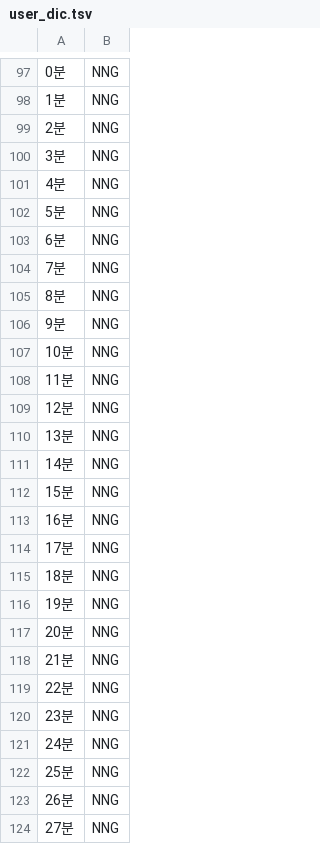
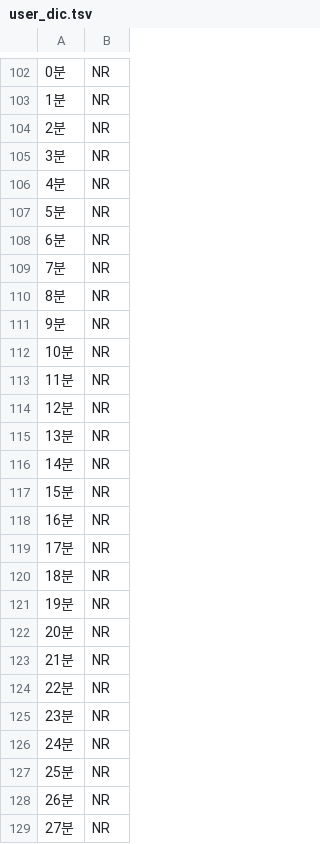
Before and after one commit to Gachicar/Gachicar-SpeechServer, a TSV file: utils/user_dic.tsv, drawn as a sheet; only a part is shown, gaps mark what is left out; the diff covers the shown part only.

```diff
--- a/utils/user_dic.tsv
+++ b/utils/user_dic.tsv
@@ -97,28 +102,28 @@
-0분	NNG
-1분	NNG
-2분	NNG
-3분	NNG
-4분	NNG
-5분	NNG
-6분	NNG
-7분	NNG
-8분	NNG
-9분	NNG
-10분	NNG
-11분	NNG
-12분	NNG
-13분	NNG
-14분	NNG
-15분	NNG
-16분	NNG
-17분	NNG
-18분	NNG
-19분	NNG
-20분	NNG
-21분	NNG
-22분	NNG
-23분	NNG
-24분	NNG
-25분	NNG
-26분	NNG
-27분	NNG
+0분	NR
+1분	NR
+2분	NR
+3분	NR
+4분	NR
+5분	NR
+6분	NR
+7분	NR
+8분	NR
+9분	NR
+10분	NR
+11분	NR
+12분	NR
+13분	NR
+14분	NR
+15분	NR
+16분	NR
+17분	NR
+18분	NR
+19분	NR
+20분	NR
+21분	NR
+22분	NR
+23분	NR
+24분	NR
+25분	NR
+26분	NR
+27분	NR
```
Also changed, not shown: 50 added rows, 5 removed rows and 56 edited cells elsewhere in this file, 24 other files.
